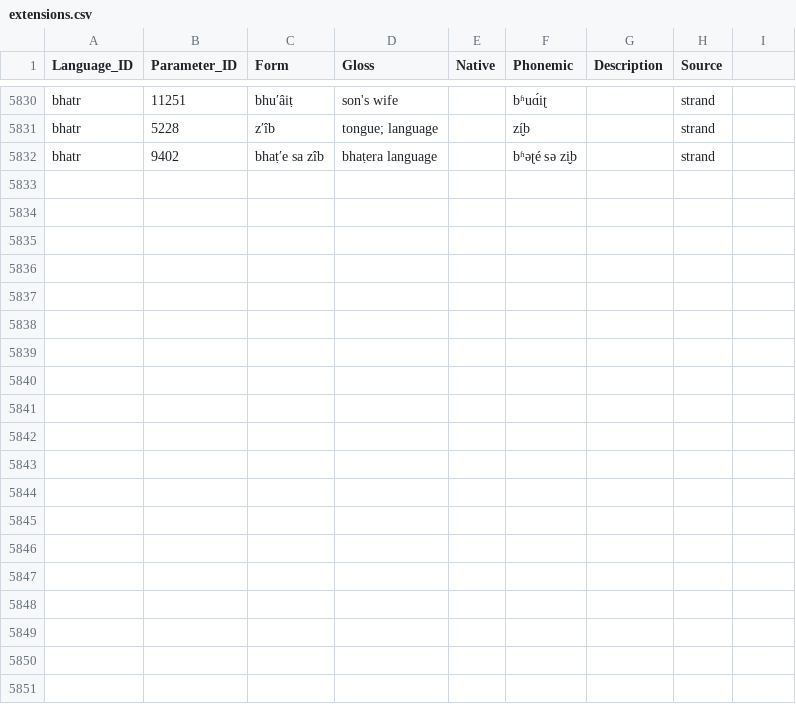
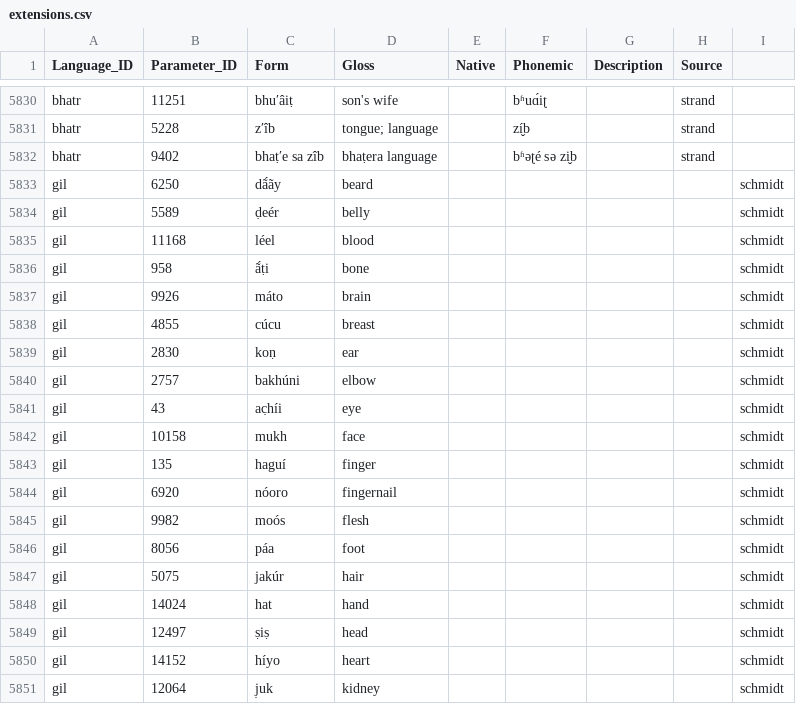
Before and after one commit to moli-mandala/jambu, a CSV file: data/extensions.csv, drawn as a sheet; only a part is shown, gaps mark what is left out; the diff covers the shown part only.

Commit message:
add full entries for forms with ˚, new structure for IPA generation (#9), handle compounds as new entries (#7), and general restructuring of extensions

```diff
--- a/data/extensions.csv
+++ b/data/extensions.csv
@@ -5832 +5832,20 @@ bhatr,5228,zʹîb,tongue; language,,zí̬b,,strand
 bhatr,9402,bhaṭʹe sa zîb,bhaṭera language,,bʱəʈé sə zi̬b,,strand
+gil,6250,dã́ãy,beard,,,,,schmidt
+gil,5589,ḍeér,belly,,,,,schmidt
+gil,11168,léel,blood,,,,,schmidt
+gil,958,ã́ṭi,bone,,,,,schmidt
+gil,9926,máto,brain,,,,,schmidt
+gil,4855,cúcu,breast,,,,,schmidt
+gil,2830,koṇ,ear,,,,,schmidt
+gil,2757,bakhúni,elbow,,,,,schmidt
+gil,43,ac̣híi,eye,,,,,schmidt
+gil,10158,mukh,face,,,,,schmidt
+gil,135,haguí,finger,,,,,schmidt
+gil,6920,nóoro,fingernail,,,,,schmidt
+gil,9982,moós,flesh,,,,,schmidt
+gil,8056,páa,foot,,,,,schmidt
+gil,5075,jakúr,hair,,,,,schmidt
+gil,14024,hat,hand,,,,,schmidt
+gil,12497,ṣiṣ,head,,,,,schmidt
+gil,14152,híyo,heart,,,,,schmidt
+gil,12064,j̣uk,kidney,,,,,schmidt
```
Also changed, not shown: 13 added rows elsewhere in this file, cldf/languages.csv, data/extensions_ia.csv, 32 other files.
